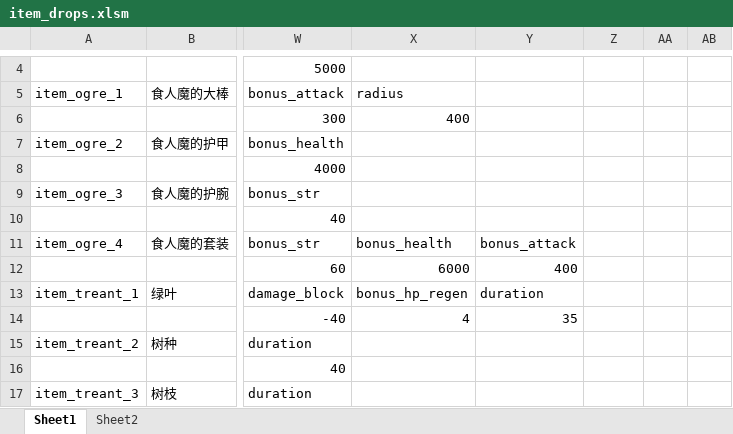
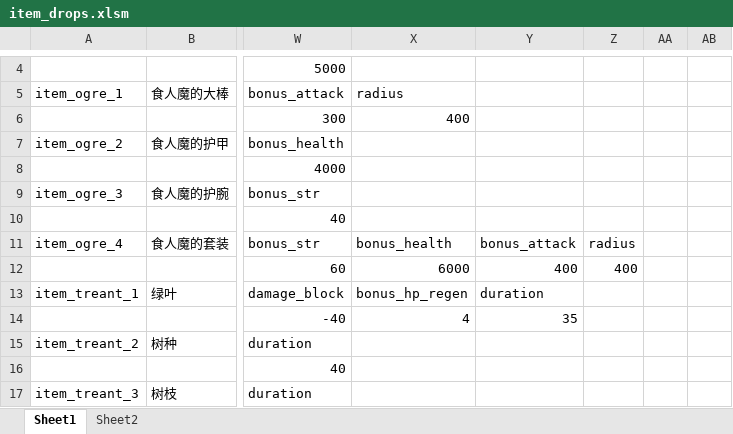
Before and after one commit to BigCiba/GuardingAthena, an Excel workbook: design/3.kv配置表/abilities/item_drops.xlsm, sheet Sheet1, drawn as a sheet; only a part is shown, gaps mark what is left out; values as stored, in another font and other column widths than the file's, no cell formats; conditional formats not drawn; the diff names each change by its address in the sheet, - before the commit and + after, or states it on an @@ line.

```diff
--- a/design/3.kv配置表/abilities/item_drops.xlsm (sheet Sheet1)
+++ b/design/3.kv配置表/abilities/item_drops.xlsm (sheet Sheet1)
-Z11: (empty)
+Z11: radius
-Z12: (empty)
+Z12: 400
```
Also changed, not shown: sheet Sheet2, cell formats, design/3.kv配置表/abilities/item_essence.xlsm, 8 other files.
